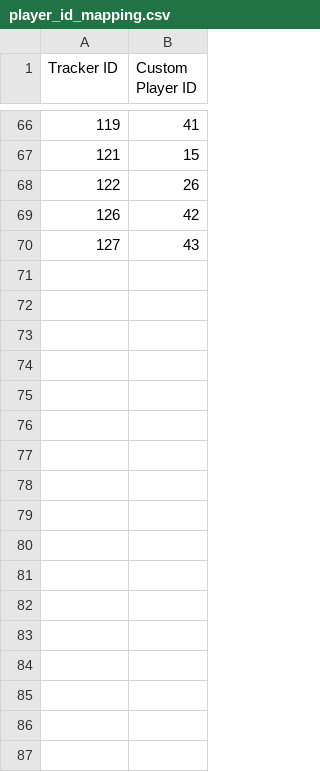
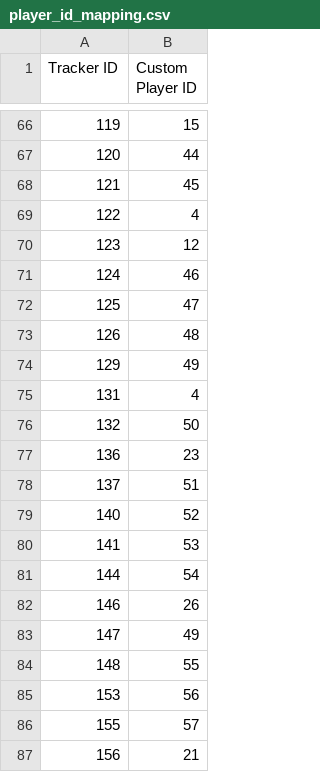
Before and after one commit to jxshmendez/Football_Fatigue_Analysis, a CSV file: outputVid/player_id_mapping.csv, drawn as a sheet; only a part is shown, gaps mark what is left out; the diff covers the shown part only.

Commit message:
fixed player performance tracking and added KMeans example for visualisation example

```diff
--- a/outputVid/player_id_mapping.csv
+++ b/outputVid/player_id_mapping.csv
@@ -66,5 +66,22 @@ Tracker ID,Custom Player ID
-119,41
-121,15
-122,26
-126,42
-127,43
+119,15
+120,44
+121,45
+122,4
+123,12
+124,46
+125,47
+126,48
+129,49
+131,4
+132,50
+136,23
+137,51
+140,52
+141,53
+144,54
+146,26
+147,49
+148,55
+153,56
+155,57
+156,21
```
Also changed, not shown: 22 added rows, 22 removed rows and 21 edited cells elsewhere in this file, 5 other files.
